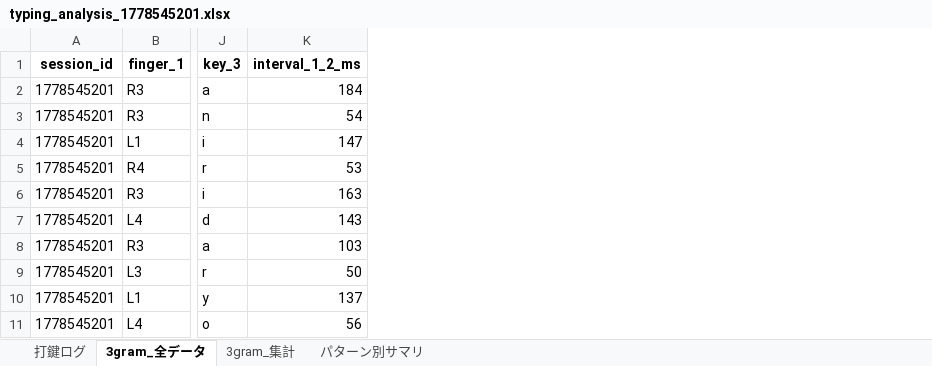
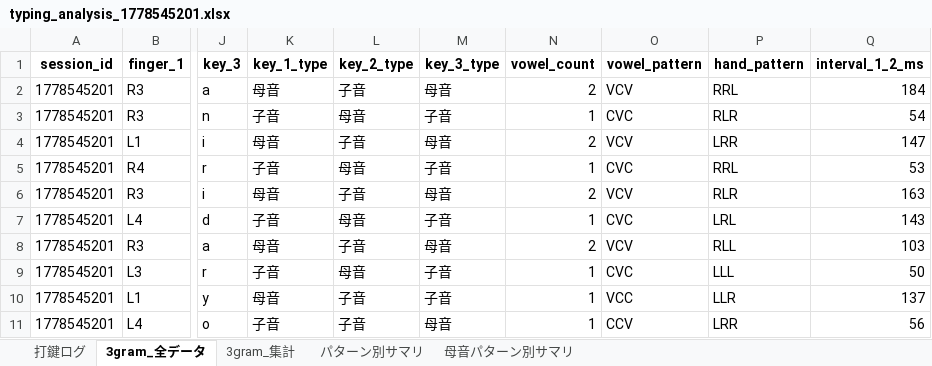
Before and after one commit to tellurium587465/typing_research, an Excel workbook: typing_analysis_1778545201.xlsx, sheet 3gram_全データ, drawn as a sheet; only a part is shown, gaps mark what is left out; values as stored, in another font and other column widths than the file's, no borders; the diff names each change by its address in the sheet, - before the commit and + after, or states it on an @@ line.

```diff
--- a/typing_analysis_1778545201.xlsx (sheet 3gram_全データ)
+++ b/typing_analysis_1778545201.xlsx (sheet 3gram_全データ)
+sheet tab: 母音パターン別サマリ
+column K (key_1_type), rows 2-11: 母音 | 子音 | 母音 | 子音 | 母音 | 子音 | 母音 | 子音 | 母音 | 子音
+column L (key_2_type), rows 2-11: 子音 | 母音 | 子音 | 母音 | 子音 | 母音 | 子音 | 母音 | 子音 | 子音
+column M (key_3_type), rows 2-11: 母音 | 子音 | 母音 | 子音 | 母音 | 子音 | 母音 | 子音 | 子音 | 母音
+column N (vowel_count), rows 2-11: 2 | 1 | 2 | 1 | 2 | 1 | 2 | 1 | 1 | 1
+column O (vowel_pattern), rows 2-11: VCV | CVC | VCV | CVC | VCV | CVC | VCV | CVC | VCC | CCV
+column P (hand_pattern), rows 2-11: RRL | RLR | LRR | RRL | RLR | LRL | RLL | LLL | LLR | LRR
```
Also changed, not shown: sheet 打鍵ログ, typing_analysis_1778543727.xlsx, 31 other files.
